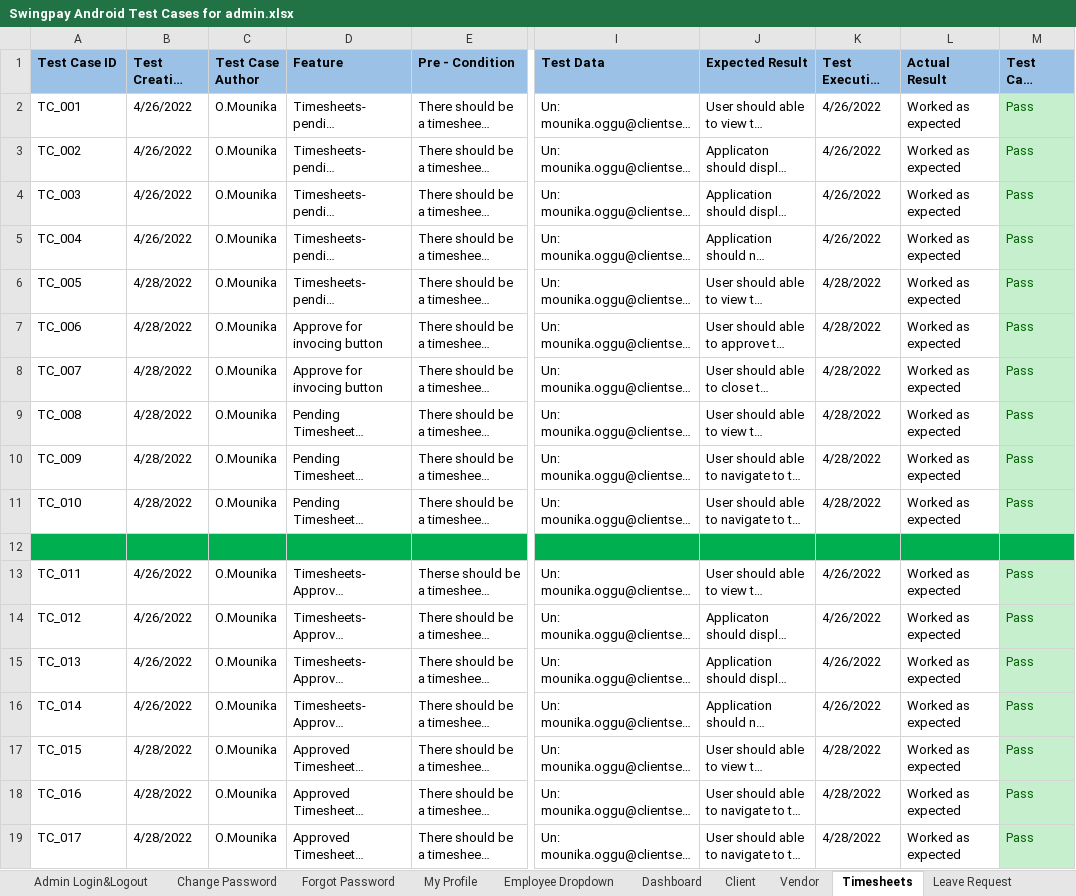
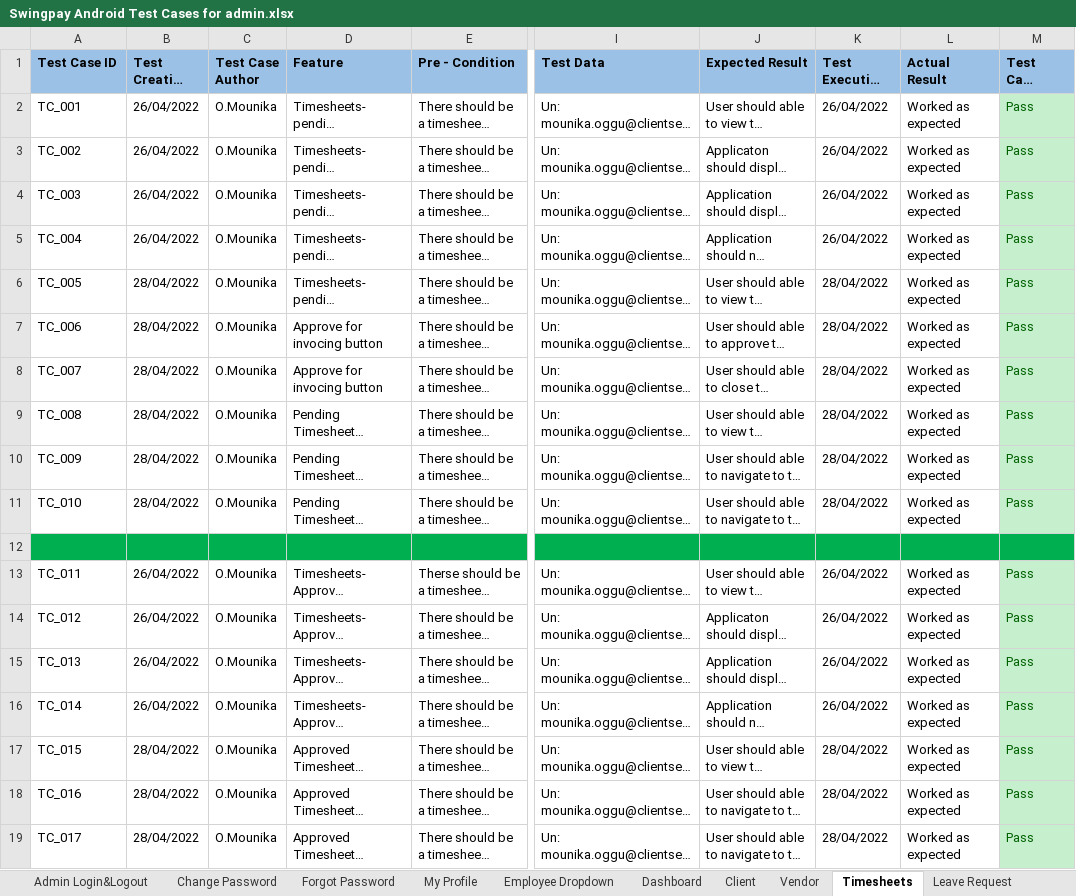
Before and after one commit to HrudayReddy-99QA/CSTECH01-Swingpay-Deliverables, an Excel workbook: Swingpay Android Test Cases for admin.xlsx, sheet Timesheets, drawn as a sheet; only a part is shown, gaps mark what is left out; long unchanged cells end in …; values as stored, in another font and other column widths than the file's, no borders; the diff names each change by its address in the sheet, - before the commit and + after, or states it on an @@ line.

Commit message:
Update Swingpay Android Test Cases for admin.xlsx

```diff
--- a/Swingpay Android Test Cases for admin.xlsx (sheet Timesheets)
+++ b/Swingpay Android Test Cases for admin.xlsx (sheet Timesheets)
-B2:B5 (Test Creation Date): 4/26/2022
+B2:B5 (Test Creation Date): 26/04/2022
-K2:K5 (Test Execution Date): 4/26/2022
+K2:K5 (Test Execution Date): 26/04/2022
-B6:B11 (Test Creation Date): 4/28/2022
+B6:B11 (Test Creation Date): 28/04/2022
-K6:K11 (Test Execution Date): 4/28/2022
+K6:K11 (Test Execution Date): 28/04/2022
-B13:B16 (Test Creation Date): 4/26/2022
+B13:B16 (Test Creation Date): 26/04/2022
-K13:K16 (Test Execution Date): 4/26/2022
+K13:K16 (Test Execution Date): 26/04/2022
-B17:B19 (Test Creation Date): 4/28/2022
+B17:B19 (Test Creation Date): 28/04/2022
-K17:K19 (Test Execution Date): 4/28/2022
+K17:K19 (Test Execution Date): 28/04/2022
```
Also changed, not shown: sheet Leave Request, sheet Admin Login&Logout, sheet Security Access, sheet Invoice, sheet Vendor, sheet ESR, 8 more sheets.
